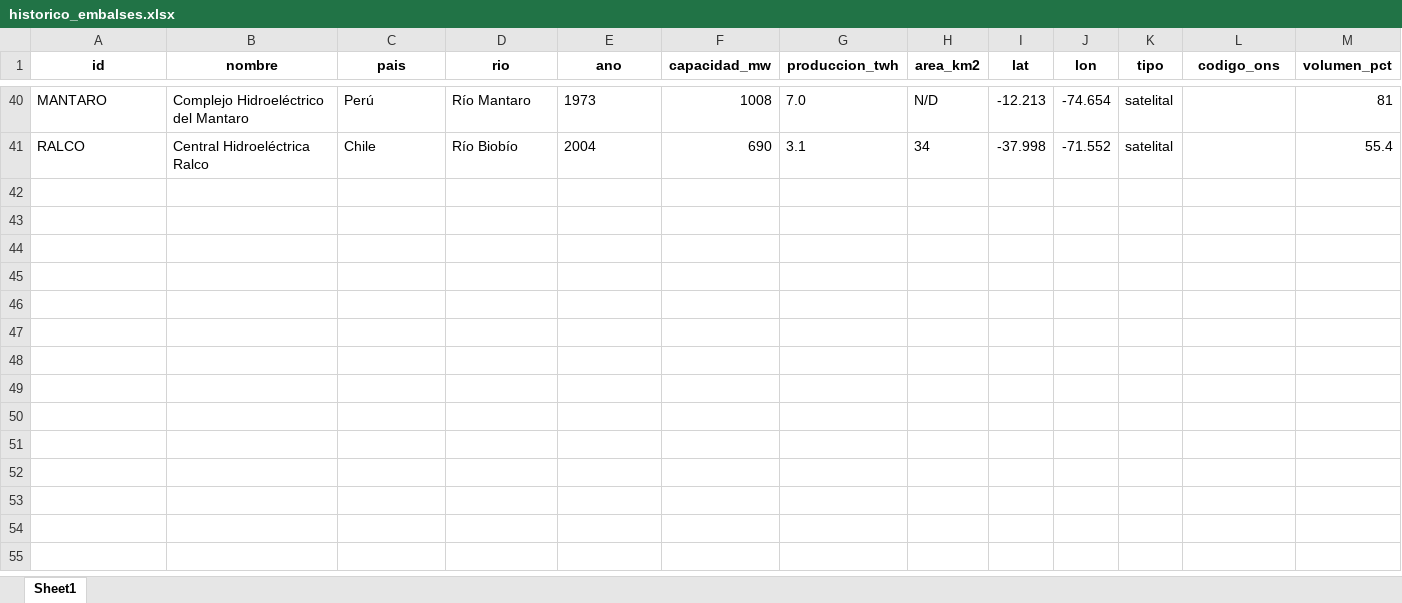
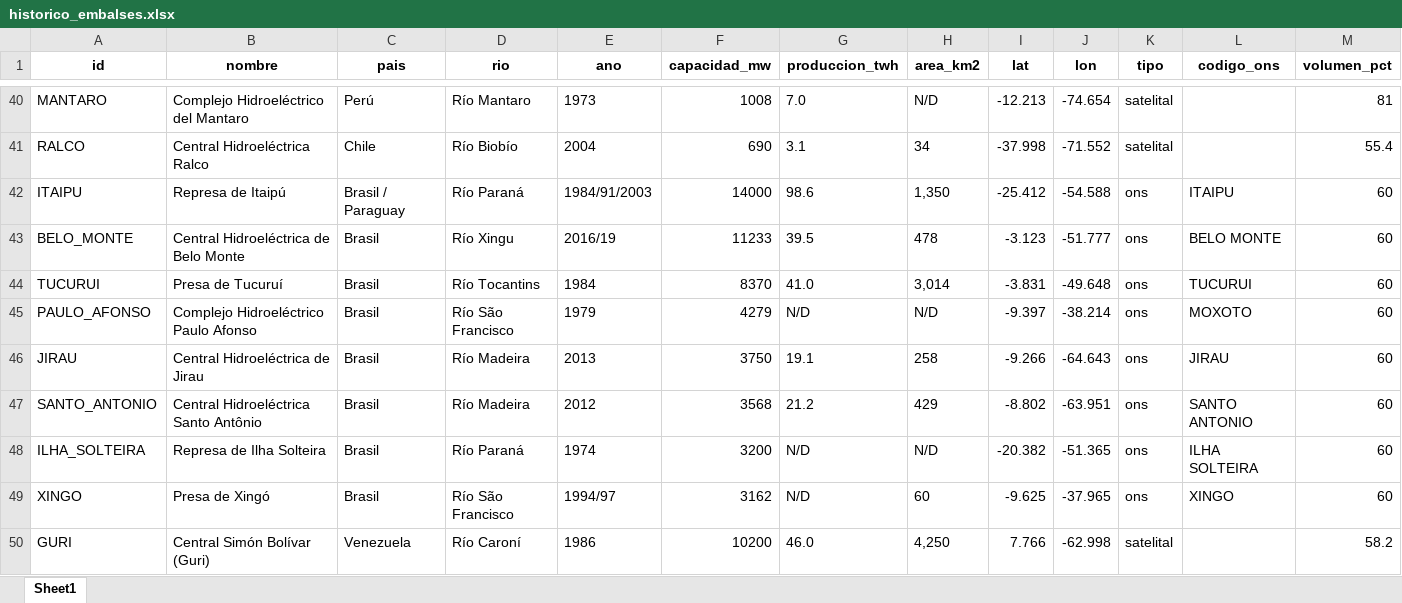
Before and after one commit to battagliam0707-jpg/mapa-embalses-test, an Excel workbook: historico_embalses.xlsx, sheet Sheet1, drawn as a sheet; only a part is shown, gaps mark what is left out; values as stored, in another font and other column widths than the file's, no borders; rows hold the shown columns only; the diff covers the shown part only; the diff names each change by its address in the sheet, - before the commit and + after, or states it on an @@ line.

```diff
--- a/historico_embalses.xlsx (sheet Sheet1)
+++ b/historico_embalses.xlsx (sheet Sheet1)
+row 42: ITAIPU | Represa de Itaipú | Brasil / Paraguay | Río Paraná | 1984/91/2003 | 14000 | 98.6 | 1,350 | -25.412 | -54.588 | ons | ITAIPU | 60
+row 43: BELO_MONTE | Central Hidroeléctrica de Belo Monte | Brasil | Río Xingu | 2016/19 | 11233 | 39.5 | 478 | -3.123 | -51.777 | ons | BELO MONTE | 60
+row 44: TUCURUI | Presa de Tucuruí | Brasil | Río Tocantins | 1984 | 8370 | 41.0 | 3,014 | -3.831 | -49.648 | ons | TUCURUI | 60
+row 45: PAULO_AFONSO | Complejo Hidroeléctrico Paulo Afonso | Brasil | Río São Francisco | 1979 | 4279 | N/D | N/D | -9.397 | -38.214 | ons | MOXOTO | 60
+row 46: JIRAU | Central Hidroeléctrica de Jirau | Brasil | Río Madeira | 2013 | 3750 | 19.1 | 258 | -9.266 | -64.643 | ons | JIRAU | 60
+row 47: SANTO_ANTONIO | Central Hidroeléctrica Santo Antônio | Brasil | Río Madeira | 2012 | 3568 | 21.2 | 429 | -8.802 | -63.951 | ons | SANTO ANTONIO | 60
+row 48: ILHA_SOLTEIRA | Represa de Ilha Solteira | Brasil | Río Paraná | 1974 | 3200 | N/D | N/D | -20.382 | -51.365 | ons | ILHA SOLTEIRA | 60
+row 49: XINGO | Presa de Xingó | Brasil | Río São Francisco | 1994/97 | 3162 | N/D | 60 | -9.625 | -37.965 | ons | XINGO | 60
+row 50: GURI | Central Simón Bolívar (Guri) | Venezuela | Río Caroní | 1986 | 10200 | 46.0 | 4,250 | 7.766 | -62.998 | satelital |  | 58.2
```
Also changed, not shown: 11 added rows elsewhere in this sheet, 2 other files.
